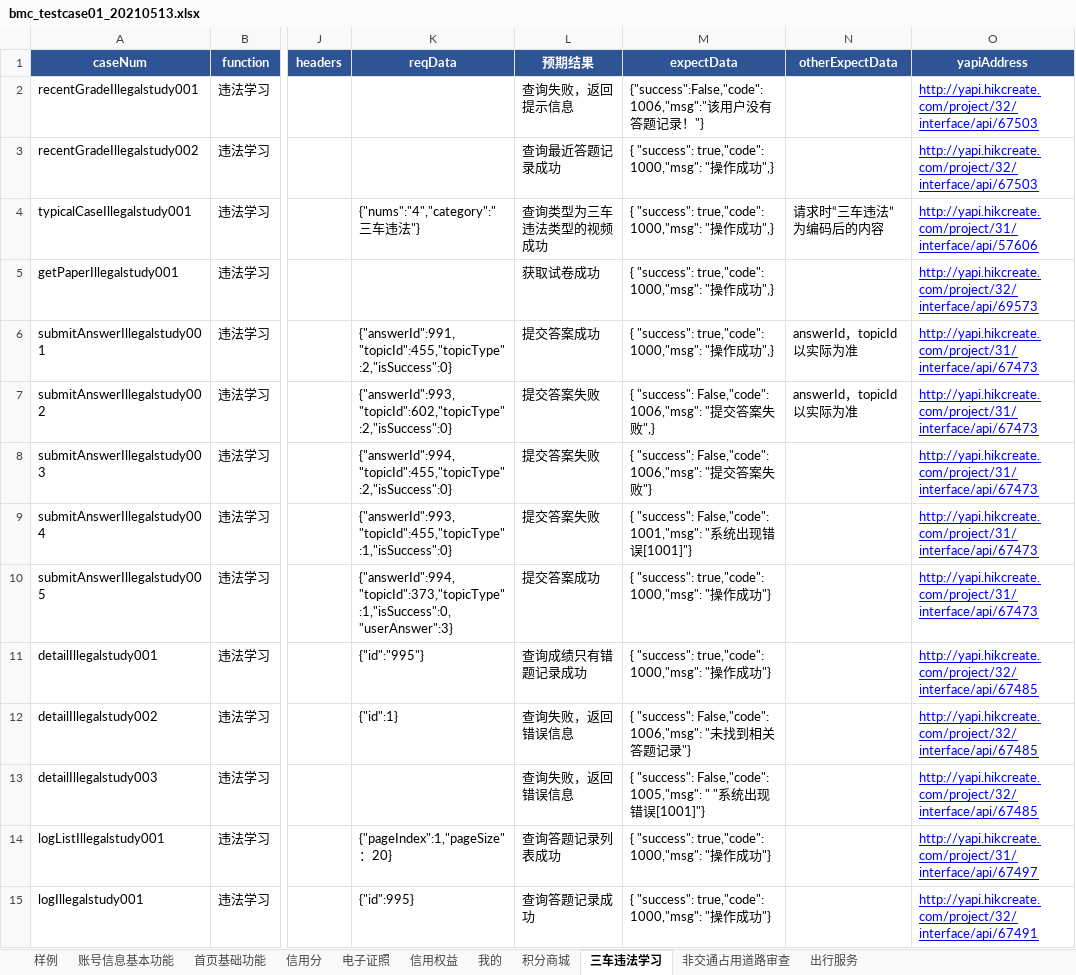
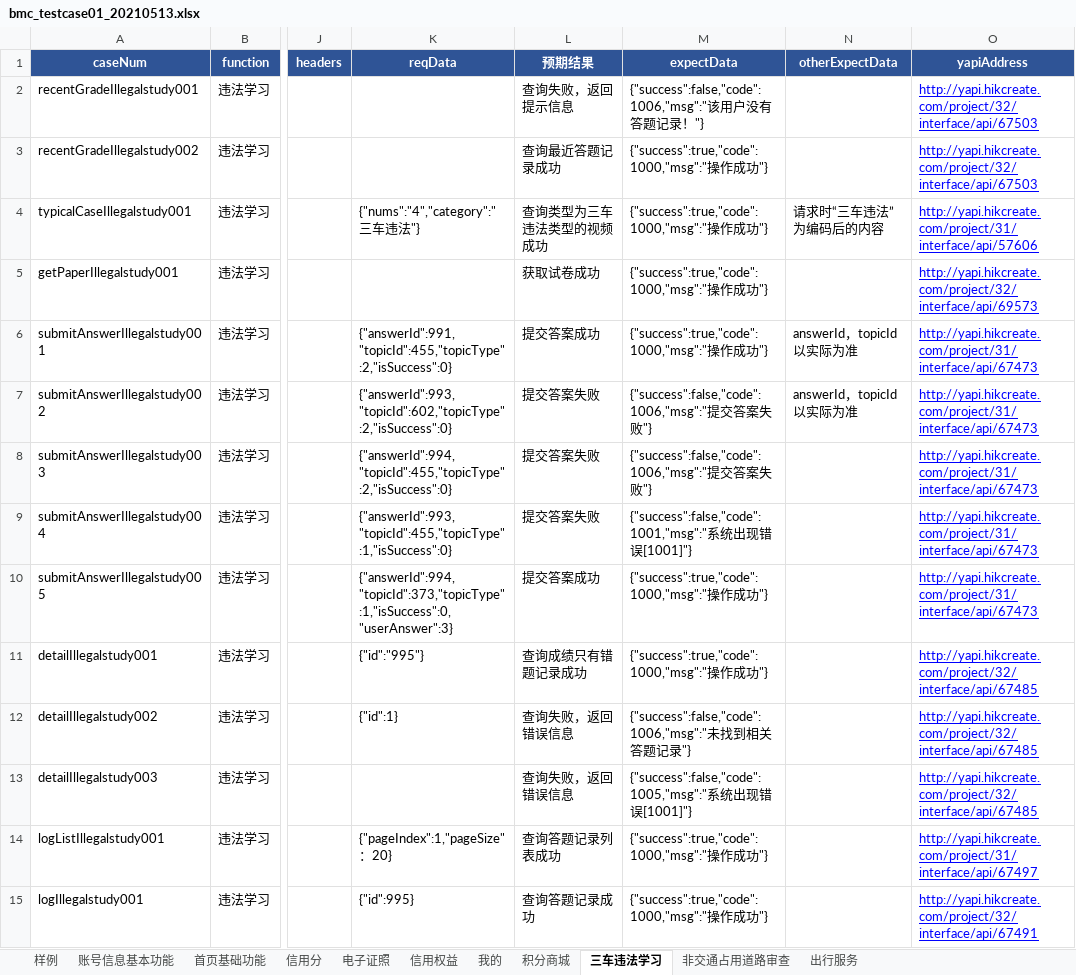
Before and after one commit to wuqi2019/InterfaceAutoTest, an Excel workbook: test_case_data/bmc/bmc_testcase01_20210513.xlsx, sheet 三车违法学习, drawn as a sheet; only a part is shown, gaps mark what is left out; values as stored, in another font and other column widths than the file's, no borders; the diff names each change by its address in the sheet, - before the commit and + after, or states it on an @@ line.

```diff
--- a/test_case_data/bmc/bmc_testcase01_20210513.xlsx (sheet 三车违法学习)
+++ b/test_case_data/bmc/bmc_testcase01_20210513.xlsx (sheet 三车违法学习)
-M2 (expectData): {"success":False,"code":1006,"msg":"该用…
+M2 (expectData): {"success":false,"code":1006,"msg":"该用…
-M3:M6 (expectData): { "success": true,"code": 1000,"msg": "操作成功",}
+M3:M6 (expectData): {"success":true,"code":1000,"msg":"操作成功"}
-M7 (expectData): { "success": False,"code": 1006,"msg": "提交答案失败",}
+M7 (expectData): {"success":false,"code":1006,"msg":"提交答案失败"}
-M8 (expectData): { "success": False,"code": 1006,"msg": "提交…
+M8 (expectData): {"success":false,"code":1006,"msg":"提交…
-M9 (expectData): { "success": False,"code": 1001,"msg": "系统…
+M9 (expectData): {"success":false,"code":1001,"msg":"系统…
-M10:M11 (expectData): { "success": true,"code": 1000,"msg": "操作成功"}
+M10:M11 (expectData): {"success":true,"code":1000,"msg":"操作成功"}
-M12 (expectData): { "success": False,"code": 1006,"msg": "未找…
+M12 (expectData): {"success":false,"code":1006,"msg":"未找…
-M13 (expectData): { "success": False,"code": 1005,"msg": " "系统…
+M13 (expectData): {"success":false,"code":1005,"msg":"系统…
-M14:M15 (expectData): { "success": true,"code": 1000,"msg": "操作成功"}
+M14:M15 (expectData): {"success":true,"code":1000,"msg":"操作成功"}
```
Also changed, not shown: 1 other file.
